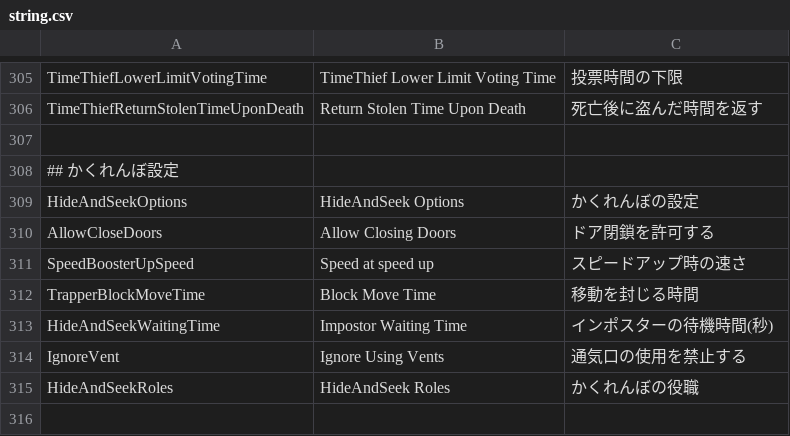
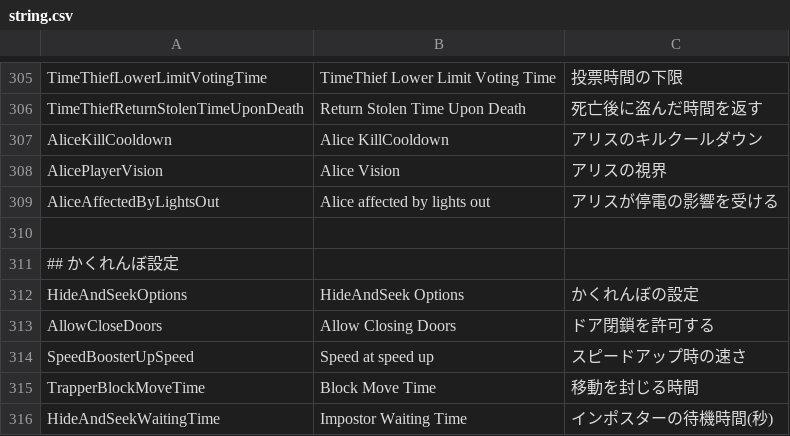
Before and after one commit to xyjx001/TownOfHost, a CSV file: Resources/string.csv, drawn as a sheet; only a part is shown, gaps mark what is left out; the shorter side is filled out with more unchanged rows.

```diff
--- a/Resources/string.csv
+++ b/Resources/string.csv
@@ -306,2 +306,5 @@ TimeThiefLowerLimitVotingTime,TimeThief Lower Limit Voting Time,投票時間の
 TimeThiefReturnStolenTimeUponDeath,Return Stolen Time Upon Death,死亡後に盗んだ時間を返す
+AliceKillCooldown,Alice KillCooldown,アリスのキルクールダウン
+AlicePlayerVision,Alice Vision,アリスの視界
+AliceAffectedByLightsOut,Alice affected by lights out,アリスが停電の影響を受ける
 
```
Also changed, not shown: 2 other files.
